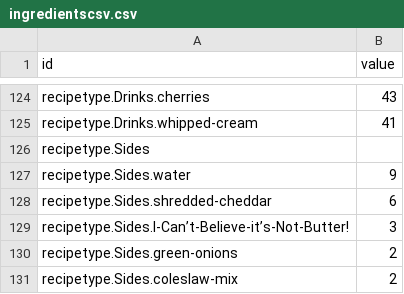
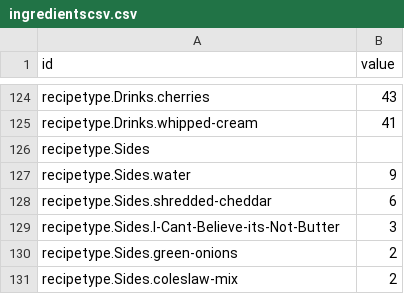
Before and after one commit to onzie9/all_recipes_data, a CSV file: ingredientscsv.csv, drawn as a sheet; only a part is shown, gaps mark what is left out.

Commit message:
Update ingredientscsv.csv

```diff
--- a/ingredientscsv.csv
+++ b/ingredientscsv.csv
@@ -128,3 +128,3 @@ recipetype.Sides.water,9
 recipetype.Sides.shredded-cheddar,6
-recipetype.Sides.I-Can’t-Believe-it’s-Not-Butter!,3
+recipetype.Sides.I-Cant-Believe-its-Not-Butter,3
 recipetype.Sides.green-onions,2
```
